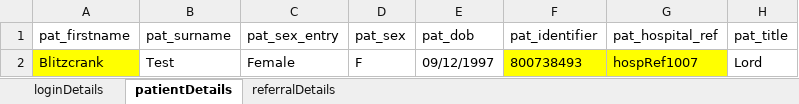
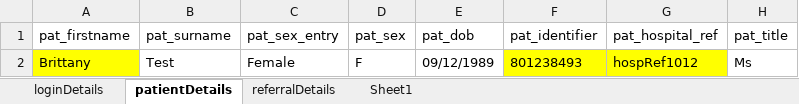
Before and after one commit to thayne-riomed/Cellma4Automation, an Excel workbook: ExcelFiles/ReferralPortal.xlsx, sheet patientDetails, drawn as a sheet; values as stored, in another font and other column widths than the file's, no borders; the diff names each change by its address in the sheet, - before the commit and + after, or states it on an @@ line.

```diff
--- a/ExcelFiles/ReferralPortal.xlsx (sheet patientDetails)
+++ b/ExcelFiles/ReferralPortal.xlsx (sheet patientDetails)
+sheet tab: Sheet1
-A2 (pat_firstname): Blitzcrank
+A2 (pat_firstname): Brittany
-E2 (pat_dob): 09/12/1997
+E2 (pat_dob): 09/12/1989
-F2 (pat_identifier): 800738493
+F2 (pat_identifier): 801238493
-G2 (pat_hospital_ref): hospRef1007
+G2 (pat_hospital_ref): hospRef1012
-H2 (pat_title): Lord
+H2 (pat_title): Ms
```
Also changed, not shown: sheet referralDetails, sheet loginDetails, ExcelFiles/AppointmentDomain.xlsx, ExcelFiles/UserDomain.xlsx, 27 other files.
